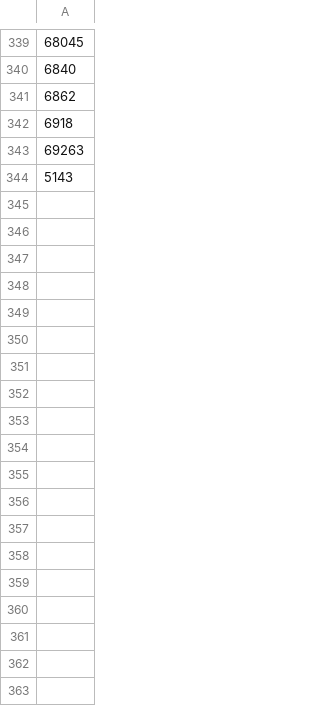
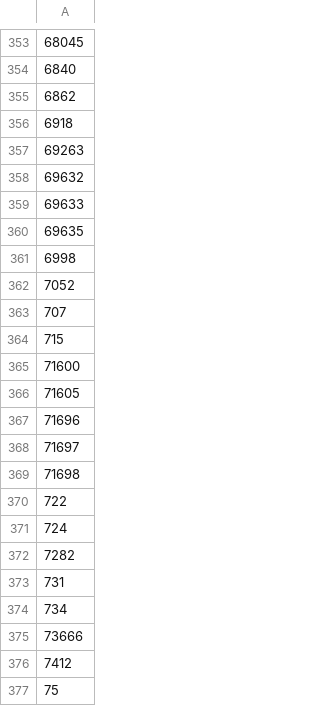
Before and after one commit to webgalo/webgalo, a CSV file: numista/published_coins.csv, drawn as a sheet; only a part is shown, gaps mark what is left out; the diff covers the shown part only.

```diff
--- a/numista/published_coins.csv
+++ b/numista/published_coins.csv
@@ -343,2 +357,21 @@
 "69263"
-"5143"
+"69632"
+"69633"
+"69635"
+"6998"
+"7052"
+"707"
+"715"
+"71600"
+"71605"
+"71696"
+"71697"
+"71698"
+"722"
+"724"
+"7282"
+"731"
+"734"
+"73666"
+"7412"
+"75"
```
Also changed, not shown: 90 added rows elsewhere in this file, 15 other files.
